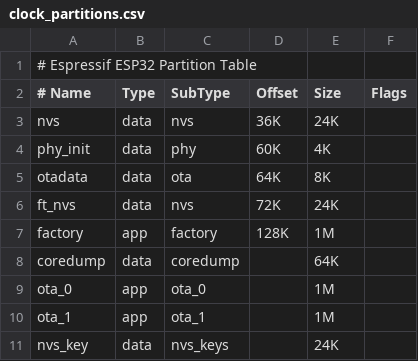
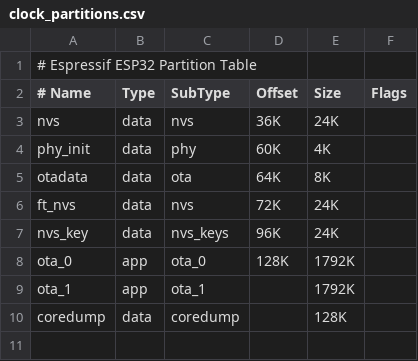
Before and after one commit to lexus2k/nixie_clock, a CSV file: clock_partitions.csv, drawn as a sheet.

Commit message:
Moving to new release v3.3 + partitions rework

```diff
--- a/clock_partitions.csv
+++ b/clock_partitions.csv
@@ -6,6 +6,5 @@ otadata,  data, ota,      64K,      8K
 ft_nvs,   data, nvs,      72K,      24K
-factory,  app,  factory,  128K,     1M
-coredump, data, coredump, ,         64K
-ota_0,    app,  ota_0,    ,         1M
-ota_1,    app,  ota_1,    ,         1M
-nvs_key,  data, nvs_keys, ,         24K
+nvs_key,  data, nvs_keys, 96K,      24K
+ota_0,    app,  ota_0,    128K,     1792K
+ota_1,    app,  ota_1,    ,         1792K
+coredump, data, coredump, ,         128K
```
Also changed, not shown: 6 other files.
